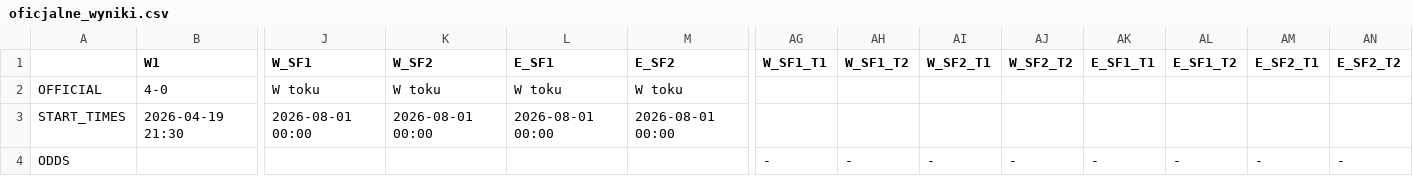
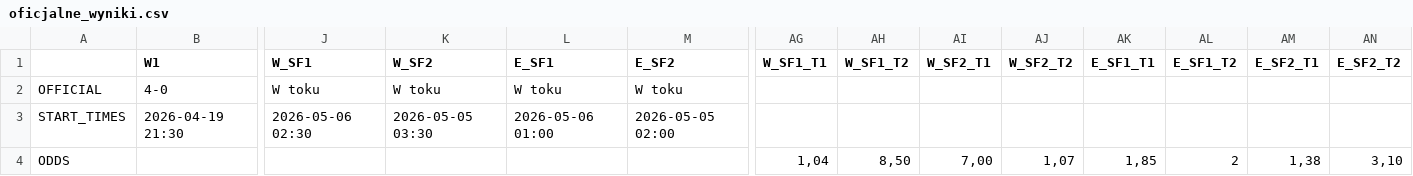
Before and after one commit to tymekwieczor1/nba-playoffy, a CSV file: oficjalne_wyniki.csv, drawn as a sheet; only a part is shown, gaps mark what is left out; the diff names each change by its address in the sheet, - before the commit and + after, or states it on an @@ line.

Commit message:
Auto-update oficjalne_wyniki.csv

```diff
--- a/oficjalne_wyniki.csv
+++ b/oficjalne_wyniki.csv
-J3 (W_SF1): 2026-08-01 00:00
+J3 (W_SF1): 2026-05-06 02:30
-K3 (W_SF2): 2026-08-01 00:00
+K3 (W_SF2): 2026-05-05 03:30
-L3 (E_SF1): 2026-08-01 00:00
+L3 (E_SF1): 2026-05-06 01:00
-M3 (E_SF2): 2026-08-01 00:00
+M3 (E_SF2): 2026-05-05 02:00
-AG4 (W_SF1_T1): -
+AG4 (W_SF1_T1): 1,04
-AH4 (W_SF1_T2): -
+AH4 (W_SF1_T2): 8,50
-AI4 (W_SF2_T1): -
+AI4 (W_SF2_T1): 7,00
-AJ4 (W_SF2_T2): -
+AJ4 (W_SF2_T2): 1,07
-AK4 (E_SF1_T1): -
+AK4 (E_SF1_T1): 1,85
-AL4 (E_SF1_T2): -
+AL4 (E_SF1_T2): 2
-AM4 (E_SF2_T1): -
+AM4 (E_SF2_T1): 1,38
-AN4 (E_SF2_T2): -
+AN4 (E_SF2_T2): 3,10
```
